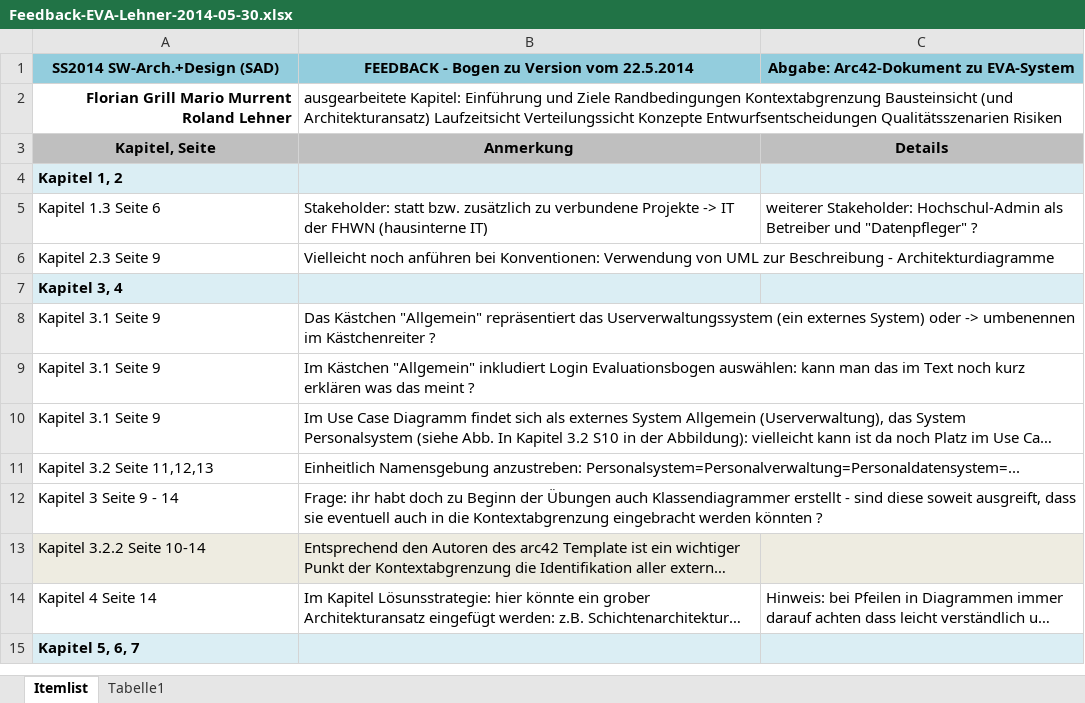
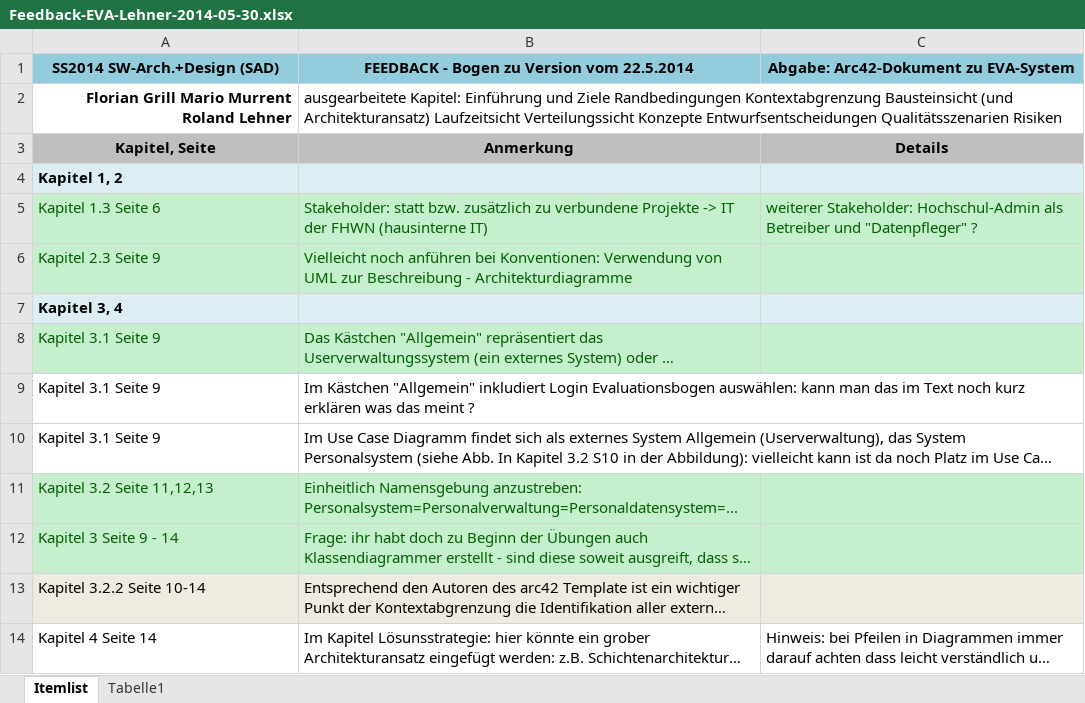
Before and after one commit to lightstalker89/MIT_SAD, an Excel workbook: 2nd_sem/sad/murrent_grill_pieber_lehner/final/Feedback-EVA-Lehner-2014-05-30.xlsx, sheet Itemlist, drawn as a sheet; only a part is shown; the shorter side is filled out with more unchanged rows; long unchanged cells end in …; values as stored, in another font and other column widths than the file's, no borders; the diff names each change by its address in the sheet, - before the commit and + after, or states it on an @@ line.

Commit message:
+) updated .xlsx - only marked done things with green

```diff
--- a/2nd_sem/sad/murrent_grill_pieber_lehner/final/Feedback-EVA-Lehner-2014-05-30.xlsx (sheet Itemlist)
+++ b/2nd_sem/sad/murrent_grill_pieber_lehner/final/Feedback-EVA-Lehner-2014-05-30.xlsx (sheet Itemlist)
-A5:C6 fill: none
+A5:C6 fill: #C6EFCE
-A5:C5 text colour: black
+A5:C5 text colour: #006100
-A6:B6 text colour: black
+A6:B6 text colour: #006100
-A8:C8 fill: none
+A8:C8 fill: #C6EFCE
-A8:B8 text colour: black
+A8:B8 text colour: #006100
-A11:C12 fill: none
+A11:C12 fill: #C6EFCE
-A11:B12 text colour: black
+A11:B12 text colour: #006100
```
